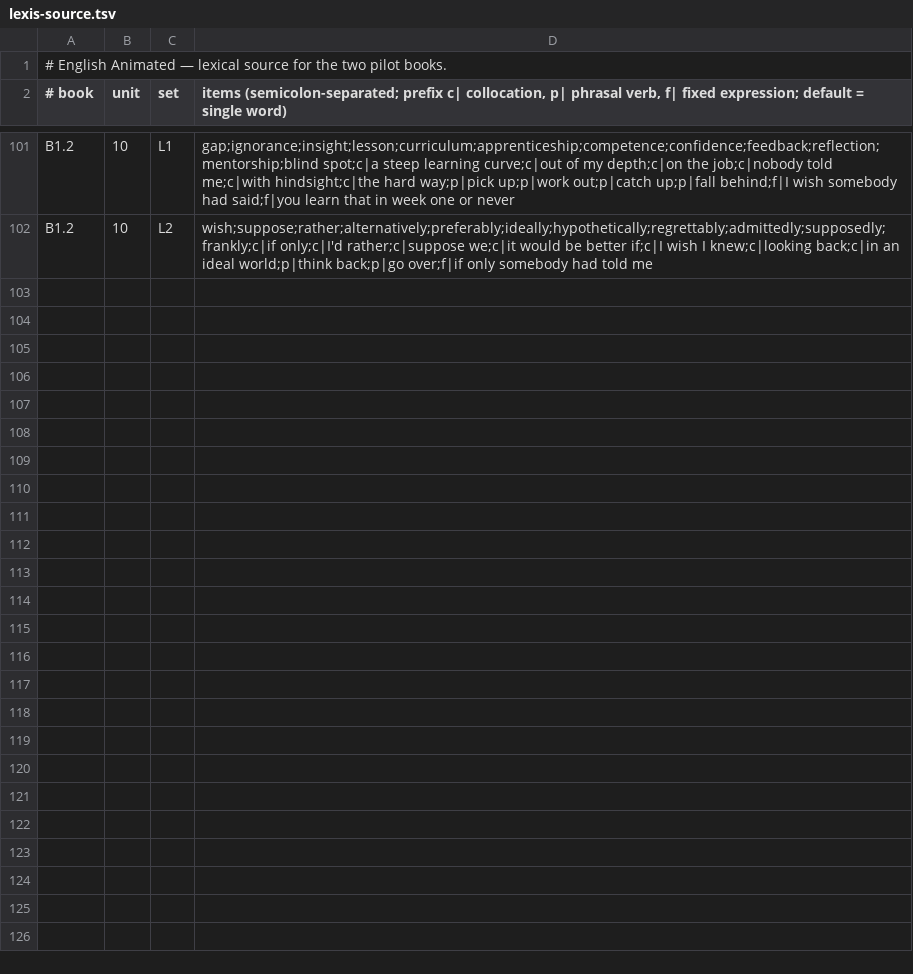
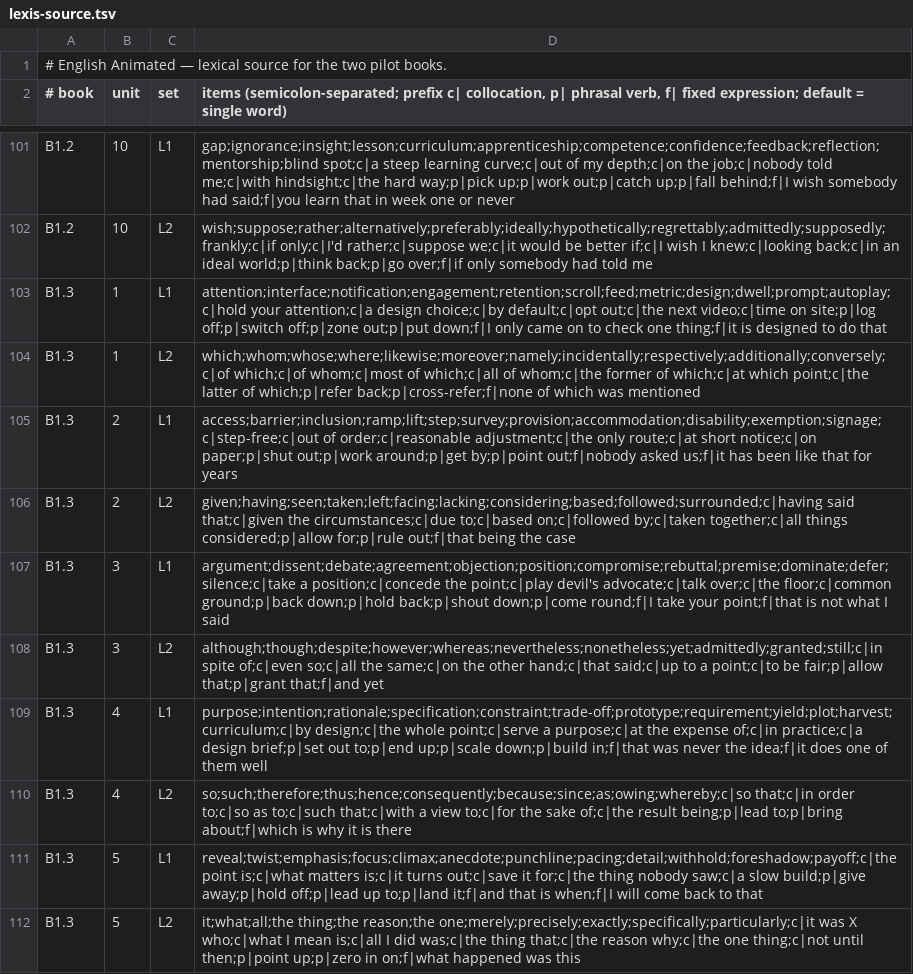
Before and after one commit to kareemkhorbatli101/Animated-Courses, a TSV file: docs/english-animated/data/lexis-source.tsv, drawn as a sheet; only a part is shown, gaps mark what is left out; the diff covers the shown part only.

```diff
--- a/docs/english-animated/data/lexis-source.tsv
+++ b/docs/english-animated/data/lexis-source.tsv
@@ -102 +102,11 @@ B1.2	10	L1	gap;ignorance;insight;lesson;curriculum;apprenticeship;competence;con
 B1.2	10	L2	wish;suppose;rather;alternatively;preferably;ideally;hypothetically;regrettably;admittedly;supposedly;frankly;c|if only;c|I'd rather;c|suppose we;c|it would be better if;c|I wish I knew;c|looking back;c|in an ideal world;p|think back;p|go over;f|if only somebody had told me
+B1.3	1	L1	attention;interface;notification;engagement;retention;scroll;feed;metric;design;dwell;prompt;autoplay;c|hold your attention;c|a design choice;c|by default;c|opt out;c|the next video;c|time on site;p|log off;p|switch off;p|zone out;p|put down;f|I only came on to check one thing;f|it is designed to do that
+B1.3	1	L2	which;whom;whose;where;likewise;moreover;namely;incidentally;respectively;additionally;conversely;c|of which;c|of whom;c|most of which;c|all of whom;c|the former of which;c|at which point;c|the latter of which;p|refer back;p|cross-refer;f|none of which was mentioned
+B1.3	2	L1	access;barrier;inclusion;ramp;lift;step;survey;provision;accommodation;disability;exemption;signage;c|step-free;c|out of order;c|reasonable adjustment;c|the only route;c|at short notice;c|on paper;p|shut out;p|work around;p|get by;p|point out;f|nobody asked us;f|it has been like that for years
+B1.3	2	L2	given;having;seen;taken;left;facing;lacking;considering;based;followed;surrounded;c|having said that;c|given the circumstances;c|due to;c|based on;c|followed by;c|taken together;c|all things considered;p|allow for;p|rule out;f|that being the case
+B1.3	3	L1	argument;dissent;debate;agreement;objection;position;compromise;rebuttal;premise;dominate;defer;silence;c|take a position;c|concede the point;c|play devil's advocate;c|talk over;c|the floor;c|common ground;p|back down;p|hold back;p|shout down;p|come round;f|I take your point;f|that is not what I said
+B1.3	3	L2	although;though;despite;however;whereas;nevertheless;nonetheless;yet;admittedly;granted;still;c|in spite of;c|even so;c|all the same;c|on the other hand;c|that said;c|up to a point;c|to be fair;p|allow that;p|grant that;f|and yet
+B1.3	4	L1	purpose;intention;rationale;specification;constraint;trade-off;prototype;requirement;yield;plot;harvest;curriculum;c|by design;c|the whole point;c|serve a purpose;c|at the expense of;c|in practice;c|a design brief;p|set out to;p|end up;p|scale down;p|build in;f|that was never the idea;f|it does one of them well
+B1.3	4	L2	so;such;therefore;thus;hence;consequently;because;since;as;owing;whereby;c|so that;c|in order to;c|so as to;c|such that;c|with a view to;c|for the sake of;c|the result being;p|lead to;p|bring about;f|which is why it is there
+B1.3	5	L1	reveal;twist;emphasis;focus;climax;anecdote;punchline;pacing;detail;withhold;foreshadow;payoff;c|the point is;c|what matters is;c|it turns out;c|save it for;c|the thing nobody saw;c|a slow build;p|give away;p|hold off;p|lead up to;p|land it;f|and that is when;f|I will come back to that
+B1.3	5	L2	it;what;all;the thing;the reason;the one;merely;precisely;exactly;specifically;particularly;c|it was X who;c|what I mean is;c|all I did was;c|the thing that;c|the reason why;c|the one thing;c|not until then;p|point up;p|zero in on;f|what happened was this
```
Also changed, not shown: 10 added rows elsewhere in this file, 30 other files.
